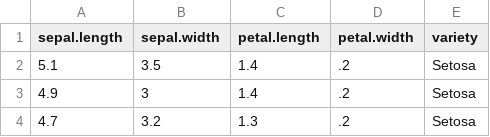
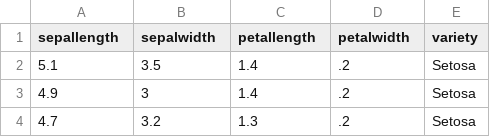
Before and after one commit to Ash-Smithy/The_Repository, a CSV file: Sem5/ML/iris.csv, drawn as a sheet; only a part is shown.

```diff
--- a/Sem5/ML/iris.csv
+++ b/Sem5/ML/iris.csv
@@ -1,2 +1,2 @@
-"sepal.length","sepal.width","petal.length","petal.width","variety"
+"sepallength","sepalwidth","petallength","petalwidth","variety"
 5.1,3.5,1.4,.2,"Setosa"
```
Also changed, not shown: 12 other files.
